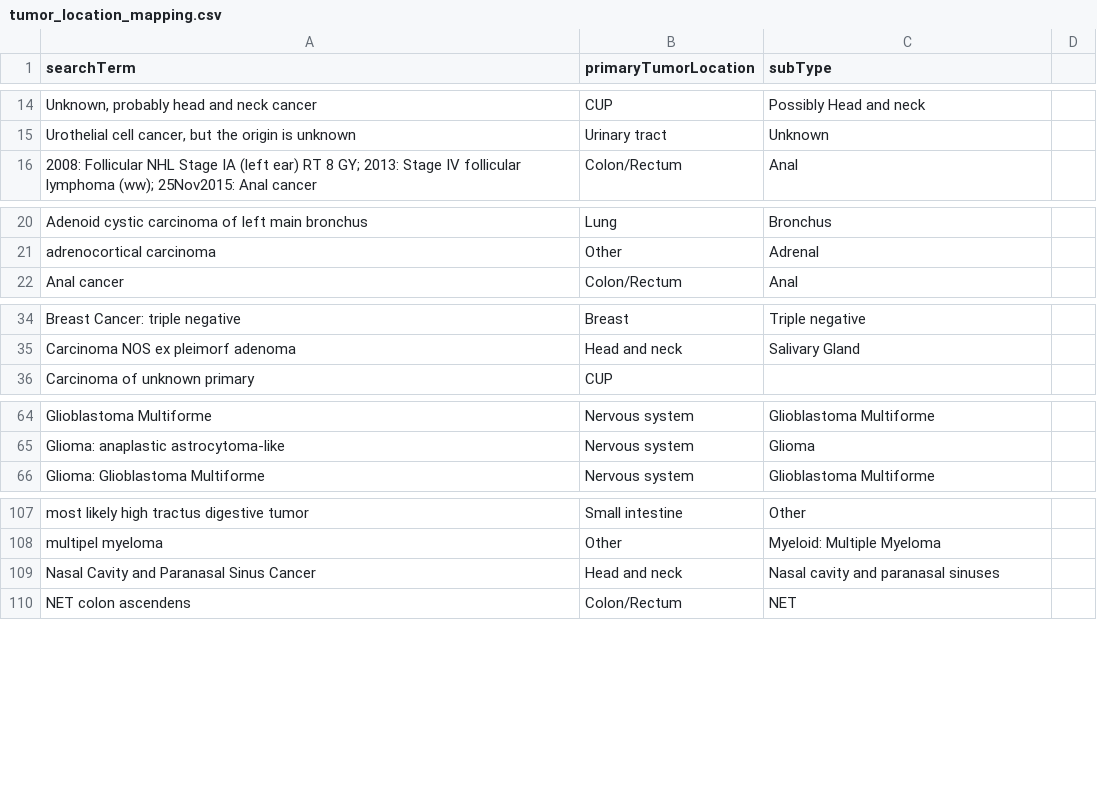
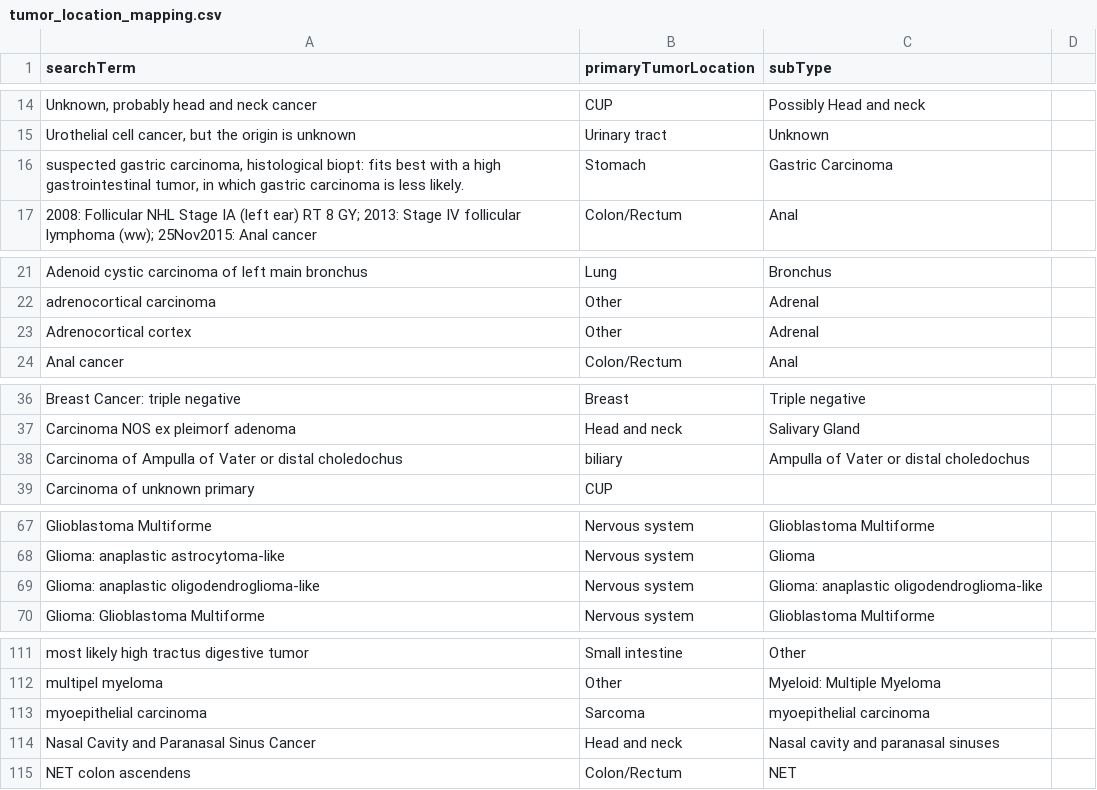
Before and after one commit to hartwigmedical/hmftools, a CSV file: patient-db/src/main/resources/tumor_location_mapping.csv, drawn as a sheet; only a part is shown, gaps mark what is left out; the diff covers the shown part only; the diff names each change by its address in the sheet, - before the commit and + after, or states it on an @@ line.

Commit message:
Update treatment mapping and tumor location mapping

```diff
--- a/patient-db/src/main/resources/tumor_location_mapping.csv
+++ b/patient-db/src/main/resources/tumor_location_mapping.csv
+row 16: suspected gastric carcinoma, histological biopt: fits best with a high gastrointestinal tumor, in which gastric carcinoma is less likely. | Stomach | Gastric Carcinoma
+row 23: Adrenocortical cortex | Other | Adrenal
+row 38: Carcinoma of Ampulla of Vater or distal choledochus | biliary | Ampulla of Vater or distal choledochus
+row 69: Glioma: anaplastic oligodendroglioma-like | Nervous system | Glioma: anaplastic oligodendroglioma-like
+row 113: myoepithelial carcinoma | Sarcoma | myoepithelial carcinoma
```
Also changed, not shown: 3 added rows elsewhere in this file, patient-db/src/main/resources/treatment_mapping.csv.
